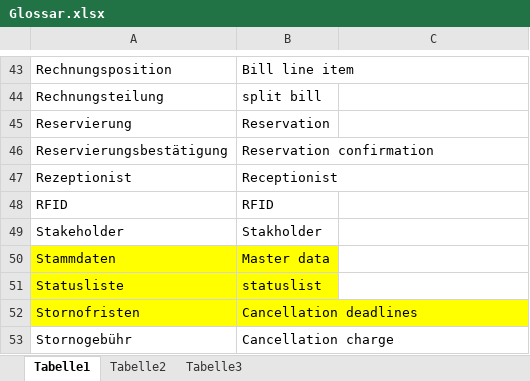
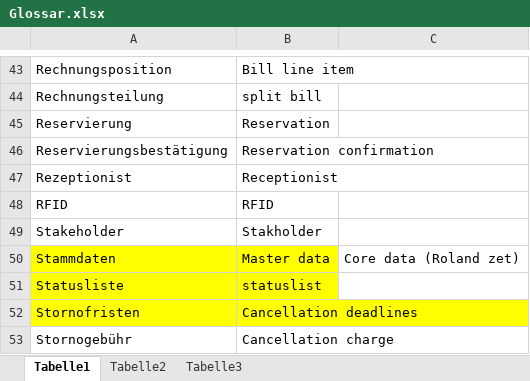
Before and after one commit to markusmo/HotelSoftware, an Excel workbook: Glossar.xlsx, sheet Tabelle1, drawn as a sheet; only a part is shown, gaps mark what is left out; values as stored, in another font and other column widths than the file's, no borders; the diff names each change by its address in the sheet, - before the commit and + after, or states it on an @@ line.

```diff
--- a/Glossar.xlsx (sheet Tabelle1)
+++ b/Glossar.xlsx (sheet Tabelle1)
-C50: (empty)
+C50: Core data (Roland zet)
```
Also changed, not shown: 2 other files.
